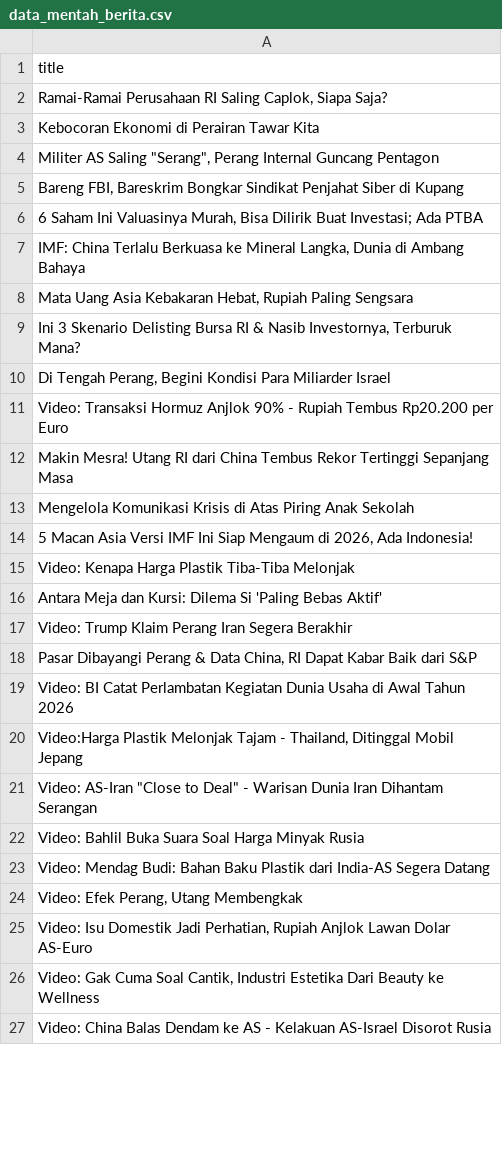
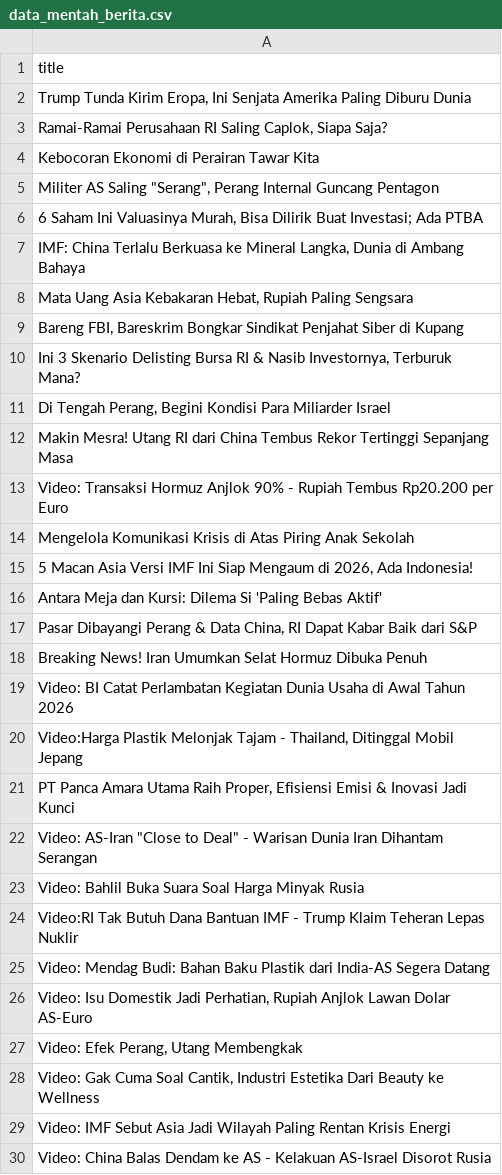
Before and after one commit to arjunsujarwo/arjun-portfolio, a CSV file: data_mentah_berita.csv, drawn as a sheet; only a part is shown; the diff covers the shown part only.

```diff
--- a/data_mentah_berita.csv
+++ b/data_mentah_berita.csv
@@ -1,2 +1,3 @@
 title
+"Trump Tunda Kirim Eropa, Ini Senjata Amerika Paling Diburu Dunia"
 "Ramai-Ramai Perusahaan RI Saling Caplok, Siapa Saja?"
@@ -4,3 +5,2 @@ Kebocoran Ekonomi di Perairan Tawar Kita
 "Militer AS Saling ""Serang"", Perang Internal Guncang Pentagon"
-"Bareng FBI, Bareskrim Bongkar Sindikat Penjahat Siber di Kupang"
 "6 Saham Ini Valuasinya Murah, Bisa Dilirik Buat Investasi; Ada PTBA"
@@ -8,20 +8,23 @@ Kebocoran Ekonomi di Perairan Tawar Kita
 "Mata Uang Asia Kebakaran Hebat, Rupiah Paling Sengsara"
+"Bareng FBI, Bareskrim Bongkar Sindikat Penjahat Siber di Kupang"
 "Ini 3 Skenario Delisting Bursa RI & Nasib Investornya, Terburuk Mana?"
 "Di Tengah Perang, Begini Kondisi Para Miliarder Israel"
+Makin Mesra! Utang RI dari China Tembus Rekor Tertinggi Sepanjang Masa
 Video: Transaksi Hormuz Anjlok 90% - Rupiah Tembus Rp20.200 per Euro
-Makin Mesra! Utang RI dari China Tembus Rekor Tertinggi Sepanjang Masa
 Mengelola Komunikasi Krisis di Atas Piring Anak Sekolah
 "5 Macan Asia Versi IMF Ini Siap Mengaum di 2026, Ada Indonesia!"
-Video: Kenapa Harga Plastik Tiba-Tiba Melonjak
 Antara Meja dan Kursi: Dilema Si 'Paling Bebas Aktif'
-Video: Trump Klaim Perang Iran Segera Berakhir
 "Pasar Dibayangi Perang & Data China, RI Dapat Kabar Baik dari S&P"
+Breaking News! Iran Umumkan Selat Hormuz Dibuka Penuh
 Video: BI Catat Perlambatan Kegiatan Dunia Usaha di Awal Tahun 2026
 "Video:Harga Plastik Melonjak Tajam - Thailand, Ditinggal Mobil Jepang"
+"PT Panca Amara Utama Raih Proper, Efisiensi Emisi & Inovasi Jadi Kunci"
 "Video: AS-Iran ""Close to Deal"" - Warisan Dunia Iran Dihantam Serangan"
 Video: Bahlil Buka Suara Soal Harga Minyak Rusia
+Video:RI Tak Butuh Dana Bantuan IMF - Trump Klaim Teheran Lepas Nuklir
 Video: Mendag Budi: Bahan Baku Plastik dari India-AS Segera Datang
+"Video: Isu Domestik Jadi Perhatian, Rupiah Anjlok Lawan Dolar AS-Euro"
 "Video: Efek Perang, Utang Membengkak"
-"Video: Isu Domestik Jadi Perhatian, Rupiah Anjlok Lawan Dolar AS-Euro"
 "Video: Gak Cuma Soal Cantik, Industri Estetika Dari Beauty ke Wellness"
+Video: IMF Sebut Asia Jadi Wilayah Paling Rentan Krisis Energi
 Video: China Balas Dendam ke AS - Kelakuan AS-Israel Disorot Rusia
```
Also changed, not shown: 2 moved rows elsewhere in this file, 4 other files.
